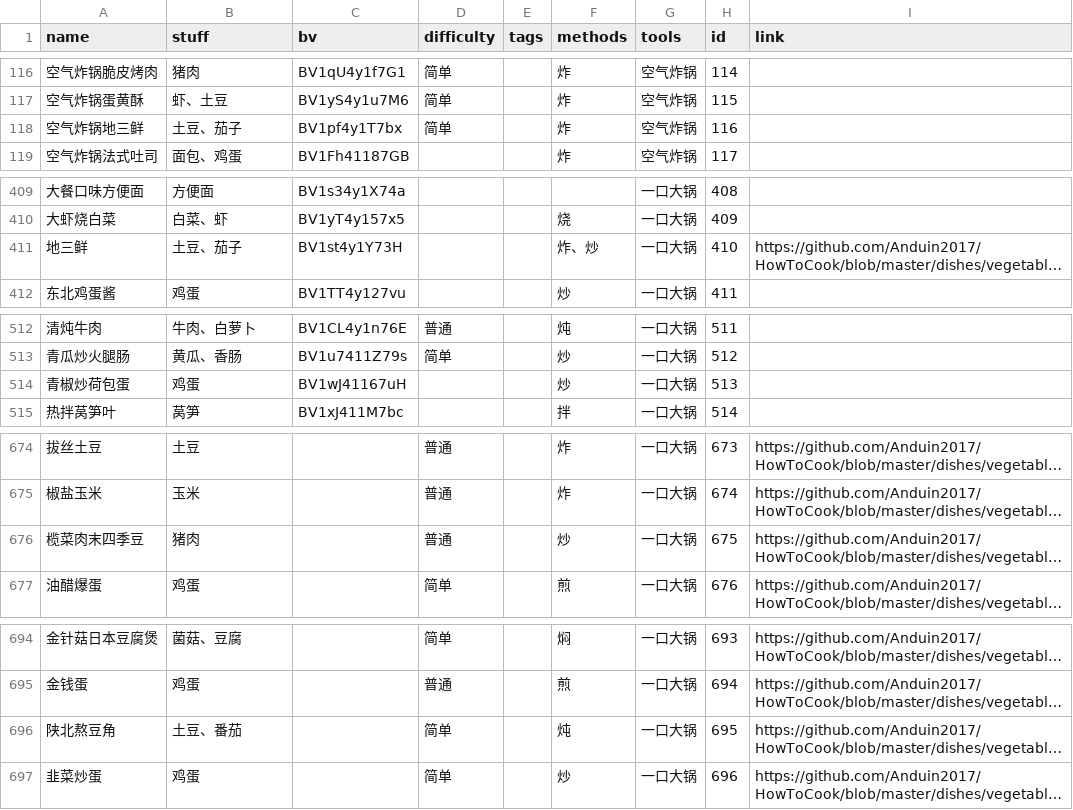
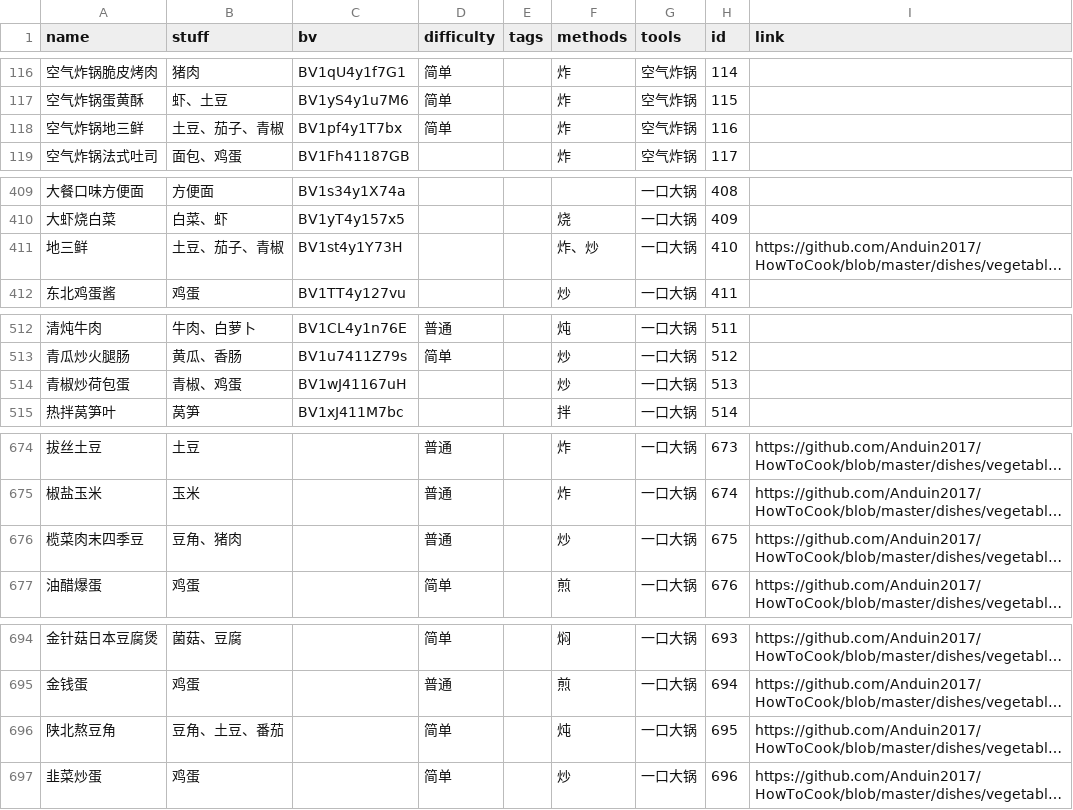
Before and after one commit to YunYouJun/cook, a CSV file: packages/data/recipe.csv, drawn as a sheet; only a part is shown, gaps mark what is left out; long unchanged cells end in …; the diff covers the shown part only; the diff names each change by its address in the sheet, - before the commit and + after, or states it on an @@ line.

```diff
--- a/packages/data/recipe.csv
+++ b/packages/data/recipe.csv
-B118 (stuff): 土豆、茄子
+B118 (stuff): 土豆、茄子、青椒
-B411 (stuff): 土豆、茄子
+B411 (stuff): 土豆、茄子、青椒
-B514 (stuff): 鸡蛋
+B514 (stuff): 青椒、鸡蛋
-B676 (stuff): 猪肉
+B676 (stuff): 豆角、猪肉
-B696 (stuff): 土豆、番茄
+B696 (stuff): 豆角、土豆、番茄
```
Also changed, not shown: 20 added rows and 14 edited cells elsewhere in this file, 14 other files.
